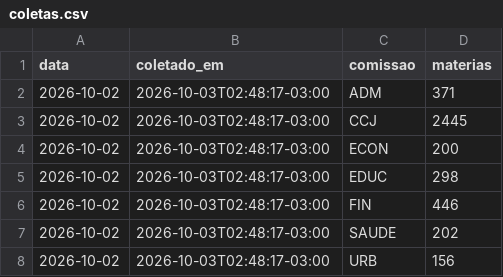
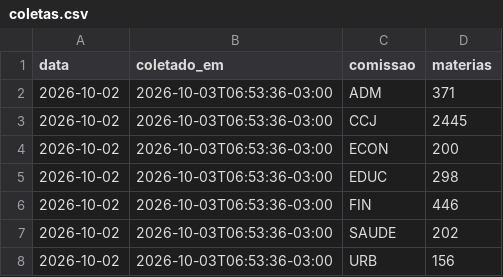
Before and after one commit to euu2021/comissoes-acervo, a CSV file: dados/coletas.csv, drawn as a sheet.

```diff
--- a/dados/coletas.csv
+++ b/dados/coletas.csv
@@ -1,8 +1,8 @@
 data,coletado_em,comissao,materias
-2026-10-02,2026-10-03T02:48:17-03:00,ADM,371
-2026-10-02,2026-10-03T02:48:17-03:00,CCJ,2445
-2026-10-02,2026-10-03T02:48:17-03:00,ECON,200
-2026-10-02,2026-10-03T02:48:17-03:00,EDUC,298
-2026-10-02,2026-10-03T02:48:17-03:00,FIN,446
-2026-10-02,2026-10-03T02:48:17-03:00,SAUDE,202
-2026-10-02,2026-10-03T02:48:17-03:00,URB,156
+2026-10-02,2026-10-03T06:53:36-03:00,ADM,371
+2026-10-02,2026-10-03T06:53:36-03:00,CCJ,2445
+2026-10-02,2026-10-03T06:53:36-03:00,ECON,200
+2026-10-02,2026-10-03T06:53:36-03:00,EDUC,298
+2026-10-02,2026-10-03T06:53:36-03:00,FIN,446
+2026-10-02,2026-10-03T06:53:36-03:00,SAUDE,202
+2026-10-02,2026-10-03T06:53:36-03:00,URB,156
```
